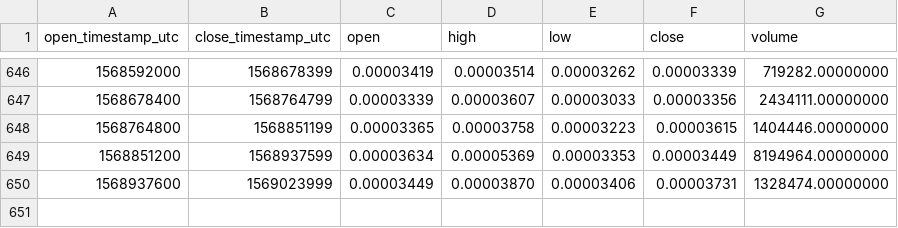
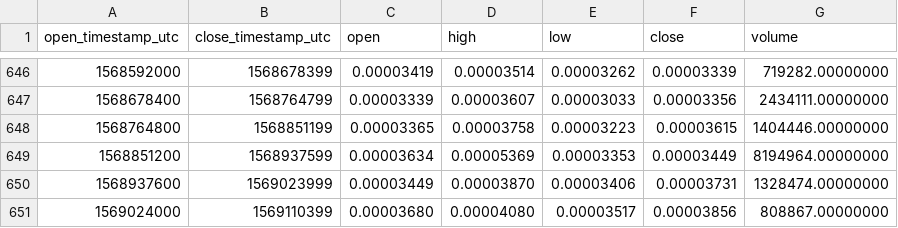
Before and after one commit to cryptobigbro/binance-CNDETH, a CSV file: binance-CNDETH-1d.csv, drawn as a sheet; only a part is shown, gaps mark what is left out.

Commit message:
Update OHLCV data.

```diff
--- a/binance-CNDETH-1d.csv
+++ b/binance-CNDETH-1d.csv
@@ -650 +650,2 @@ open_timestamp_utc,close_timestamp_utc,open,high,low,close,volume
 1568937600,1569023999,0.00003449,0.00003870,0.00003406,0.00003731,1328474.00000000
+1569024000,1569110399,0.00003680,0.00004080,0.00003517,0.00003856,808867.00000000
```
Also changed, not shown: 1 other file.
